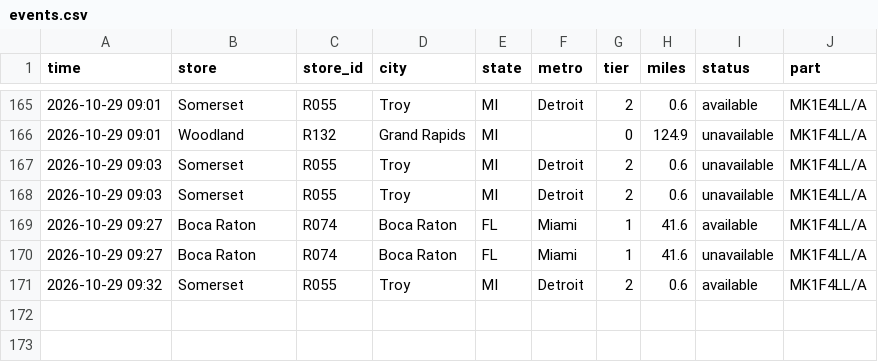
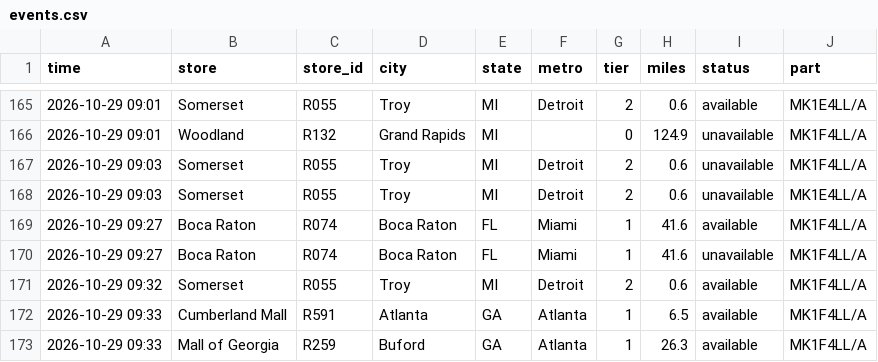
Before and after one commit to aryakvsathye/duo-tracker, a CSV file: national/events.csv, drawn as a sheet; only a part is shown, gaps mark what is left out.

Commit message:
Update national data

```diff
--- a/national/events.csv
+++ b/national/events.csv
@@ -171 +171,3 @@ time,store,store_id,city,state,metro,tier,miles,status,part
 2026-10-29 09:32,Somerset,R055,Troy,MI,Detroit,2,0.6,available,MK1F4LL/A
+2026-10-29 09:33,Cumberland Mall,R591,Atlanta,GA,Atlanta,1,6.5,available,MK1F4LL/A
+2026-10-29 09:33,Mall of Georgia,R259,Buford,GA,Atlanta,1,26.3,available,MK1F4LL/A
```
Also changed, not shown: 1 other file.
